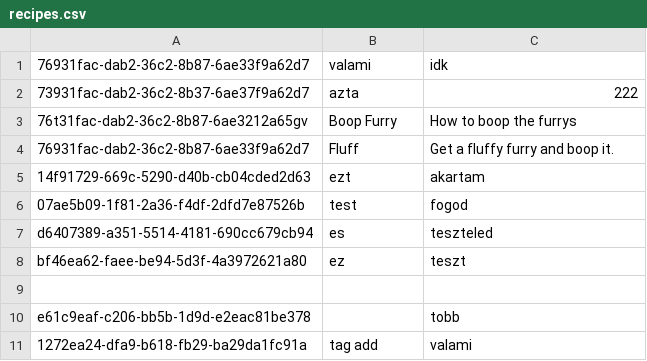
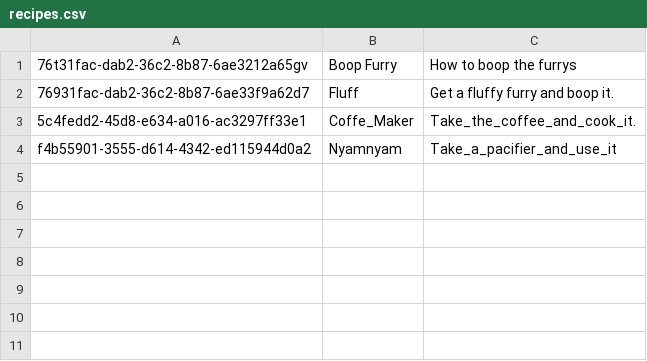
Before and after one commit to DGedeonTM/NHF, a CSV file: recipes.csv, drawn as a sheet.

```diff
--- a/recipes.csv
+++ b/recipes.csv
@@ -1,11 +1,4 @@
-76931fac-dab2-36c2-8b87-6ae33f9a62d7,valami,idk
-73931fac-dab2-36c2-8b37-6ae37f9a62d7,azta,222
 76t31fac-dab2-36c2-8b87-6ae3212a65gv,Boop Furry, How to boop the furrys
 76931fac-dab2-36c2-8b87-6ae33f9a62d7,Fluff,Get a fluffy furry and boop it.
-14f91729-669c-5290-d40b-cb04cded2d63,ezt,akartam
-07ae5b09-1f81-2a36-f4df-2dfd7e87526b,test,fogod
-d6407389-a351-5514-4181-690cc679cb94,es,teszteled
-bf46ea62-faee-be94-5d3f-4a3972621a80,ez,teszt
-
-e61c9eaf-c206-bb5b-1d9d-e2eac81be378,,tobb
-1272ea24-dfa9-b618-fb29-ba29da1fc91a,tag add,valami
+5c4fedd2-45d8-e634-a016-ac3297ff33e1,Coffe_Maker,Take_the_coffee_and_cook_it.
+f4b55901-3555-d614-4342-ed115944d0a2,Nyamnyam,Take_a_pacifier_and_use_it
```
Also changed, not shown: ingredients.csv, logs.csv, 8 other files.
